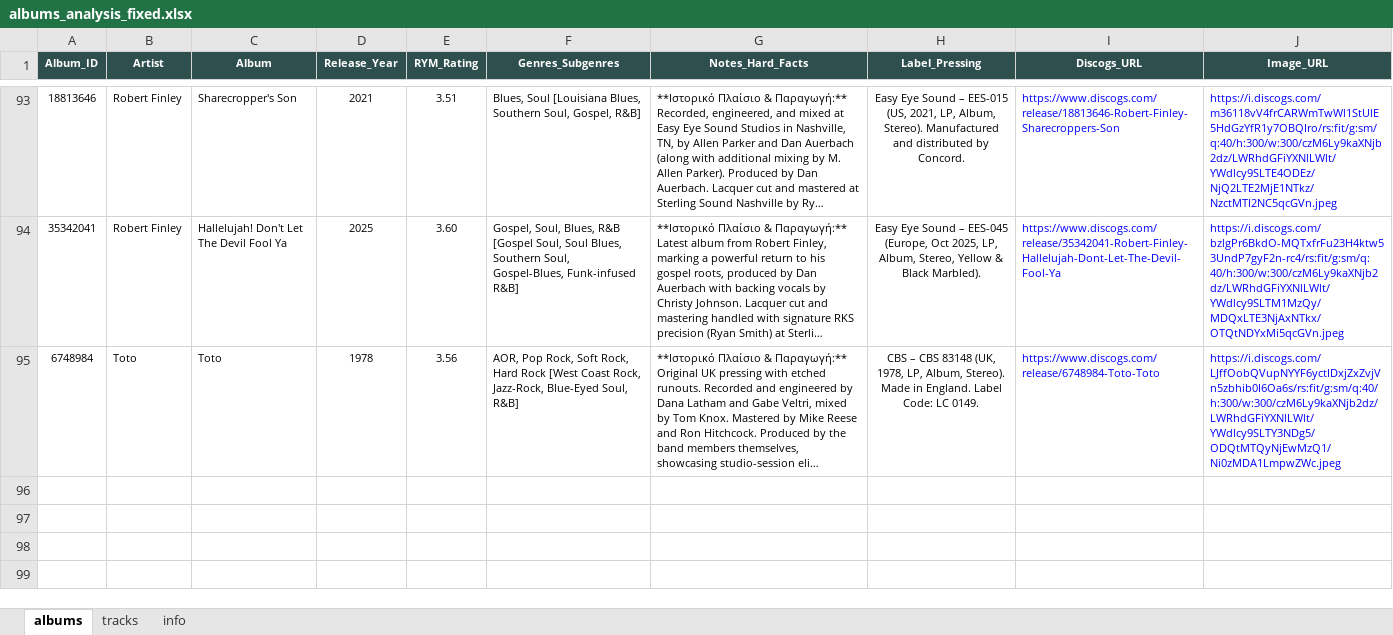
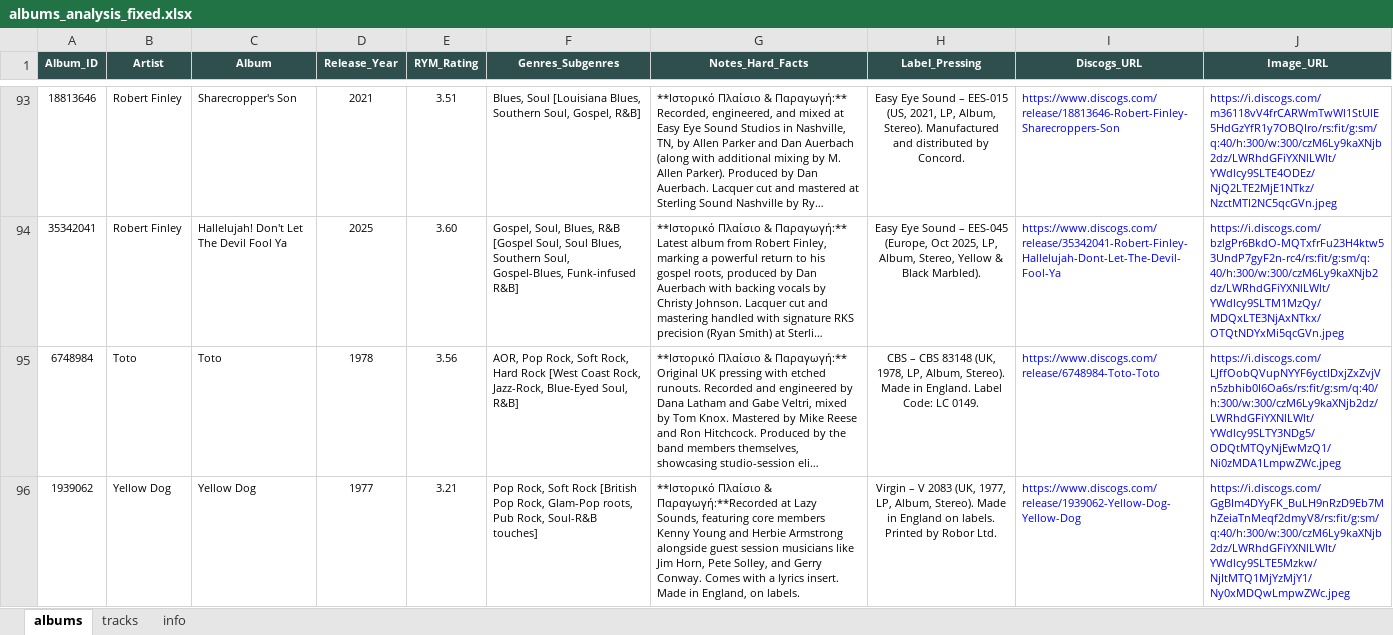
Before and after one commit to blueaegean/music-archive, an Excel workbook: albums_analysis_fixed.xlsx, sheet albums, drawn as a sheet; only a part is shown, gaps mark what is left out; long unchanged cells end in …; values as stored, in another font and other column widths than the file's, no borders; the diff names each change by its address in the sheet, - before the commit and + after, or states it on an @@ line.

```diff
--- a/albums_analysis_fixed.xlsx (sheet albums)
+++ b/albums_analysis_fixed.xlsx (sheet albums)
+row 96: 1939062 | Yellow Dog | Yellow Dog | 1977 | 3.21 | Pop Rock, Soft Rock [British Pop Rock, Glam-Pop roots, Pub Rock, Soul-R&B touches] | **Ιστορικό Πλαίσιο & Παραγωγή:**Recorded at Lazy Sounds, featuring core members Kenny Young and Herbie Armstrong alongside guest session musicians like Jim Horn, Pete Solley, and Gerry Conway. Comes with a lyrics insert. Made in England, on labels. | Virgin – V 2083 (UK, 1977, LP, Album, Stereo). Made in England on labels. Printed by Robor Ltd. | https://www.discogs.com/release/1939062-Yellow-Dog-Yellow-Dog | https://i.discogs.com/GgBIm4DYyFK_BuLH9nRzD9Eb7MhZeiaTnMeqf2dmyV8/rs:fit/g:sm/q:40/h:300/w:300/czM6Ly9kaXNjb2dz/LWRhdGFiYXNlLWlt/YWdlcy9SLTE5Mzkw/NjItMTQ1MjYzMjY1/Ny0xMDQwLmpwZWc.jpeg
```
Also changed, not shown: sheet tracks.
